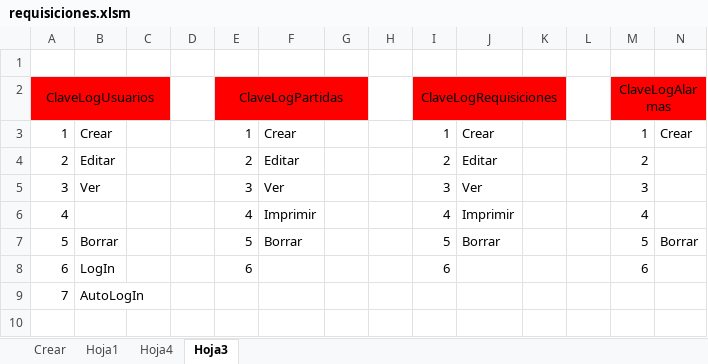
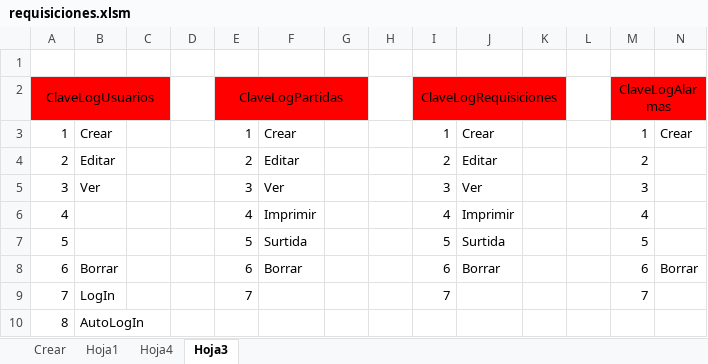
Before and after one commit to hhautomatizacion/requisiciones-web, an Excel workbook: Programas/requisiciones.xlsm, sheet Hoja3, drawn as a sheet; values as stored, in another font and other column widths than the file's, no borders; removed rows and columns are numbered as before the commit, all else as after; the diff names each change by its address in the sheet, - before the commit and + after, or states it on an @@ line.

```diff
--- a/Programas/requisiciones.xlsm (sheet Hoja3)
+++ b/Programas/requisiciones.xlsm (sheet Hoja3)
+row 7: 5 |  |  |  | 5 | Surtida |  |  | 5 | Surtida |  |  | 5
@@ column A renumbered from row 8 down @@
-E8: 5
+E8: 6
-I8: 5
+I8: 6
-M8: 5
+M8: 6
-row 8: 6 | LogIn |  |  | 6 |  |  |  | 6 |  |  |  | 6
+row 9: 7 | LogIn |  |  | 7 |  |  |  | 7 |  |  |  | 7
```
Also changed, not shown: 3 other files.
